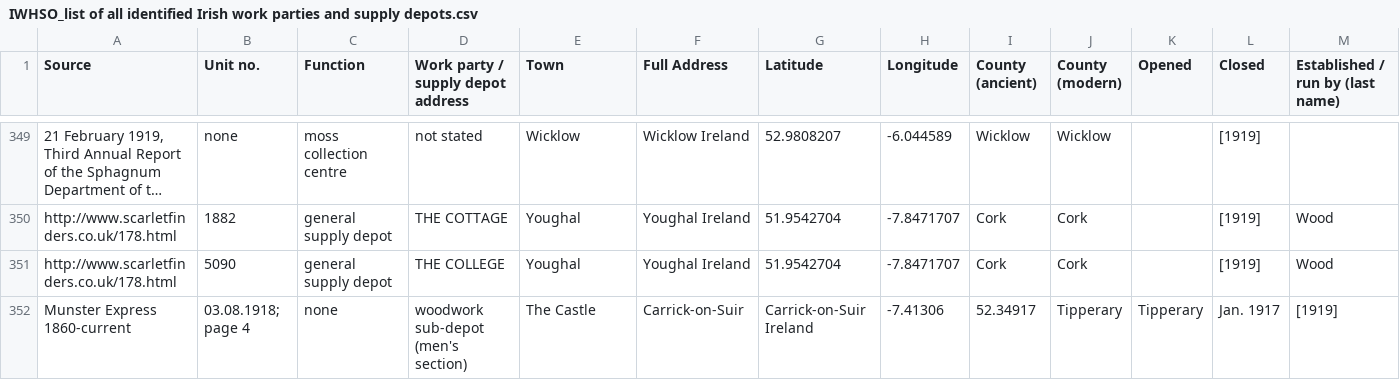
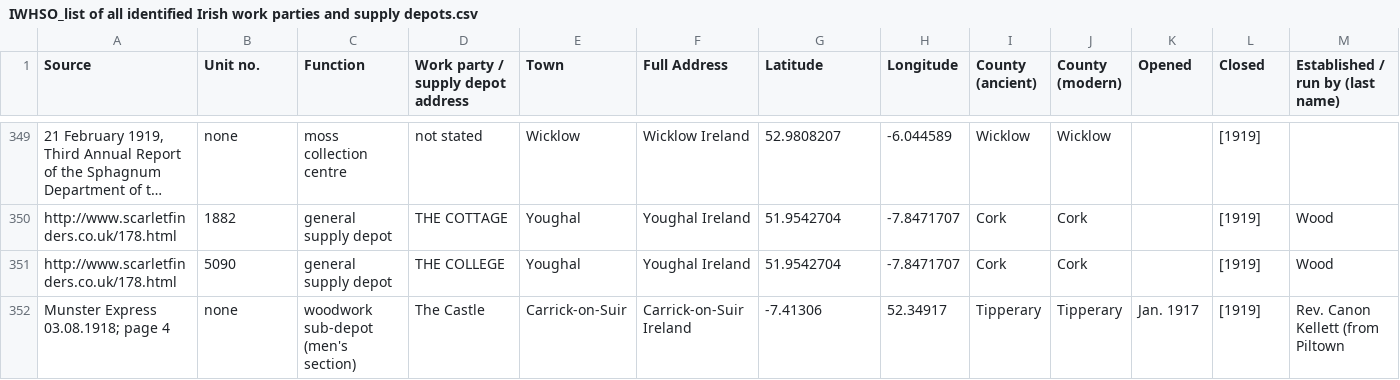
Before and after one commit to MonikaBarget/FeministDH, a CSV file: IWHSO_list of all identified Irish work parties and supply depots.csv, drawn as a sheet; only a part is shown, gaps mark what is left out; long unchanged cells end in …; removed rows and columns are numbered as before the commit, all else as after; rows hold the shown columns only; the diff names each change by its address in the sheet, - before the commit and + after, or states it on an @@ line.

Commit message:
Update IWHSO_list of all identified Irish work parties and supply depots.csv

```diff
--- a/IWHSO_list of all identified Irish work parties and supply depots.csv
+++ b/IWHSO_list of all identified Irish work parties and supply depots.csv
-row 352: Munster Express 1860-current | 03.08.1918; page 4 | none | woodwork sub-depot (men's section) | The Castle | Carrick-on-Suir | Carrick-on-Suir Ireland | -7.41306 | 52.34917 | Tipperary | Tipperary | Jan. 1917 | [1919]
+row 352: Munster Express 03.08.1918; page 4 | none | woodwork sub-depot (men's section) | The Castle | Carrick-on-Suir | Carrick-on-Suir Ireland | -7.41306 | 52.34917 | Tipperary | Tipperary | Jan. 1917 | [1919] | Rev. Canon Kellett (from Piltown
```
